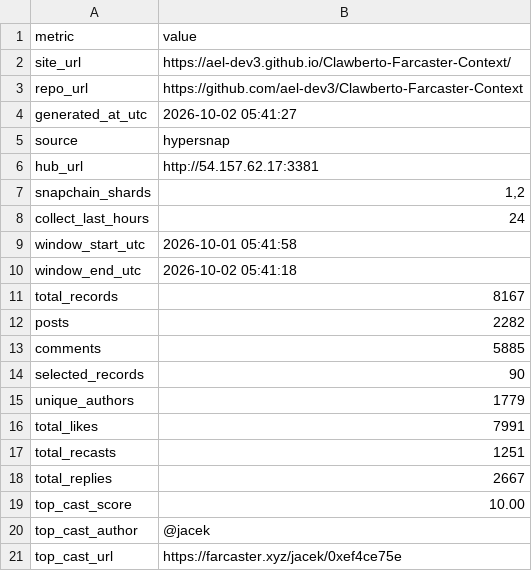
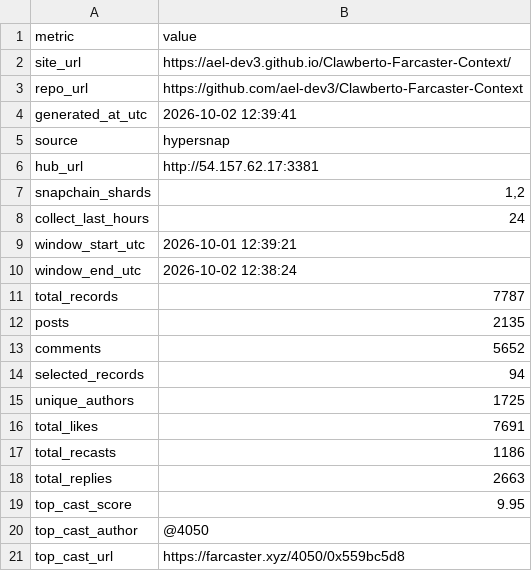
Before and after one commit to ael-dev3/Clawberto-Farcaster-Context, a CSV file: public/generated/summary_metrics.csv, drawn as a sheet.

```diff
--- a/public/generated/summary_metrics.csv
+++ b/public/generated/summary_metrics.csv
@@ -3,3 +3,3 @@ site_url,https://ael-dev3.github.io/Clawberto-Farcaster-Context/
 repo_url,https://github.com/ael-dev3/Clawberto-Farcaster-Context
-generated_at_utc,2026-10-02 05:41:27
+generated_at_utc,2026-10-02 12:39:41
 source,hypersnap
@@ -8,14 +8,14 @@ snapchain_shards,"1,2"
 collect_last_hours,24
-window_start_utc,2026-10-01 05:41:58
-window_end_utc,2026-10-02 05:41:18
-total_records,8167
-posts,2282
-comments,5885
-selected_records,90
-unique_authors,1779
-total_likes,7991
-total_recasts,1251
-total_replies,2667
-top_cast_score,10.00
-top_cast_author,@jacek
-top_cast_url,https://farcaster.xyz/jacek/0xef4ce75e
+window_start_utc,2026-10-01 12:39:21
+window_end_utc,2026-10-02 12:38:24
+total_records,7787
+posts,2135
+comments,5652
+selected_records,94
+unique_authors,1725
+total_likes,7691
+total_recasts,1186
+total_replies,2663
+top_cast_score,9.95
+top_cast_author,@4050
+top_cast_url,https://farcaster.xyz/4050/0x559bc5d8
```
Also changed, not shown: generated/theme_summary.csv, public/generated/authors.csv, 19 other files.
